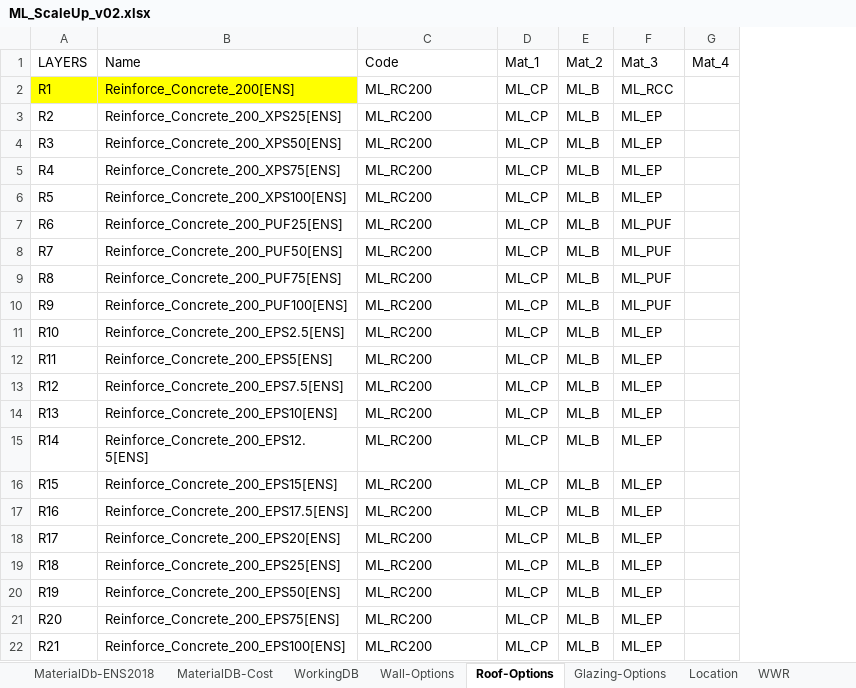
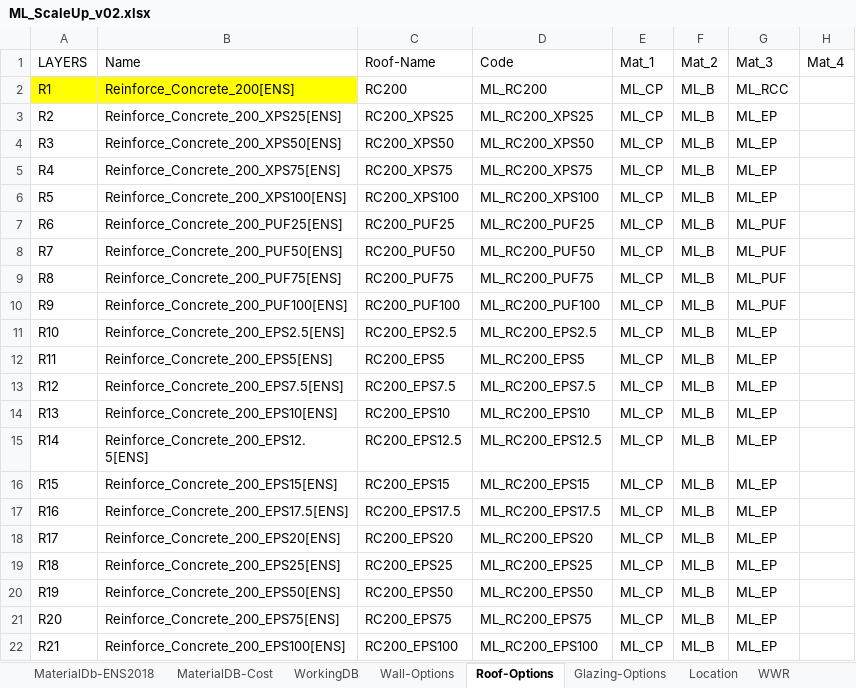
Before and after one commit to eds-global/ecm-generator, an Excel workbook: database/ML_ScaleUp_v02.xlsx, sheet Roof-Options, drawn as a sheet; only a part is shown; values as stored, in another font and other column widths than the file's, no borders; addresses are those after the commit; the diff names each change by its address in the sheet, - before the commit and + after, or states it on an @@ line.

Commit message:
Updated databases

```diff
--- a/database/ML_ScaleUp_v02.xlsx (sheet Roof-Options)
+++ b/database/ML_ScaleUp_v02.xlsx (sheet Roof-Options)
+column C (Roof-Name), rows 2-22: RC200 | RC200_XPS25 | RC200_XPS50 | RC200_XPS75 | RC200_XPS100 | RC200_PUF25 | RC200_PUF50 | RC200_PUF75 | RC200_PUF100 | RC200_EPS2.5 | RC200_EPS5 | RC200_EPS7.5 | RC200_EPS10 | RC200_EPS12.5 | RC200_EPS15 | RC200_EPS17.5 | RC200_EPS20 | RC200_EPS25 | RC200_EPS50 | RC200_EPS75 | RC200_EPS100
-D3 (Code): ML_RC200
+D3 (Code): ML_RC200_XPS25
-D4 (Code): ML_RC200
+D4 (Code): ML_RC200_XPS50
-D5 (Code): ML_RC200
+D5 (Code): ML_RC200_XPS75
-D6 (Code): ML_RC200
+D6 (Code): ML_RC200_XPS100
-D7 (Code): ML_RC200
+D7 (Code): ML_RC200_PUF25
-D8 (Code): ML_RC200
+D8 (Code): ML_RC200_PUF50
-D9 (Code): ML_RC200
+D9 (Code): ML_RC200_PUF75
-D10 (Code): ML_RC200
+D10 (Code): ML_RC200_PUF100
-D11 (Code): ML_RC200
+D11 (Code): ML_RC200_EPS2.5
-D12 (Code): ML_RC200
+D12 (Code): ML_RC200_EPS5
-D13 (Code): ML_RC200
+D13 (Code): ML_RC200_EPS7.5
-D14 (Code): ML_RC200
+D14 (Code): ML_RC200_EPS10
-D15 (Code): ML_RC200
+D15 (Code): ML_RC200_EPS12.5
-D16 (Code): ML_RC200
+D16 (Code): ML_RC200_EPS15
-D17 (Code): ML_RC200
+D17 (Code): ML_RC200_EPS17.5
-D18 (Code): ML_RC200
+D18 (Code): ML_RC200_EPS20
-D19 (Code): ML_RC200
+D19 (Code): ML_RC200_EPS25
-D20 (Code): ML_RC200
+D20 (Code): ML_RC200_EPS50
-D21 (Code): ML_RC200
+D21 (Code): ML_RC200_EPS75
-D22 (Code): ML_RC200
+D22 (Code): ML_RC200_EPS100
```
Also changed, not shown: sheet Wall-Options.
